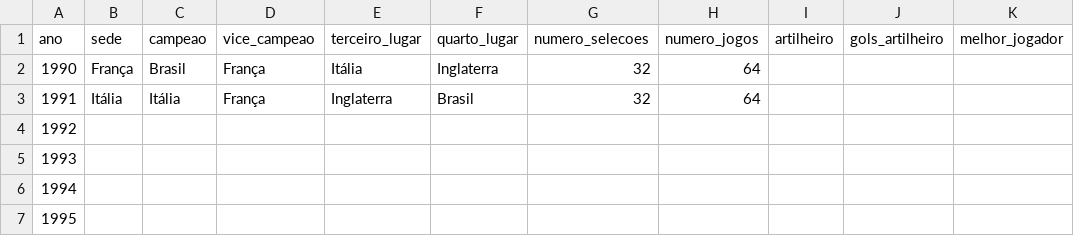
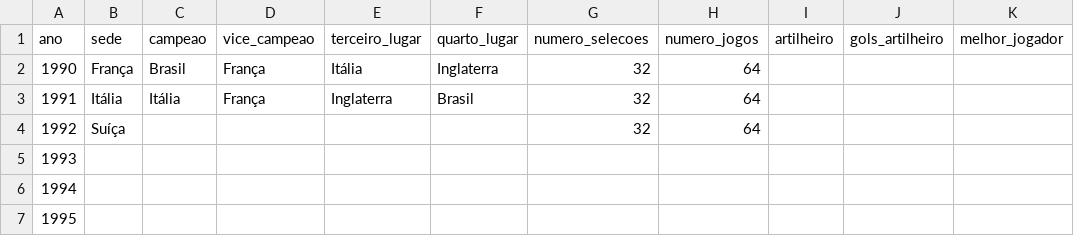
Before and after one commit to murilosoriano5-lgtm/copas-mundo-historico, a CSV file: data/edicoes.csv, drawn as a sheet; only a part is shown.

```diff
--- a/data/edicoes.csv
+++ b/data/edicoes.csv
@@ -3,3 +3,3 @@ ano,sede,campeao,vice_campeao,terceiro_lugar,quarto_lugar,numero_selecoes,numero
 1991,Itália,Itália,França,Inglaterra,Brasil,32,64,,,
-1992,,,,,,,,,,
+1992,Suíça,,,,,32,64,,,
 1993,,,,,,,,,,
```
Also changed, not shown: data/grupos.csv, data/potes.csv, 3 other files.
